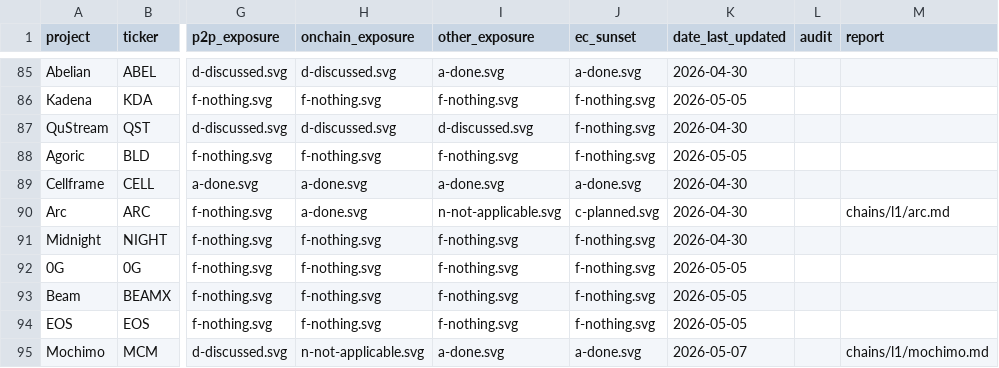
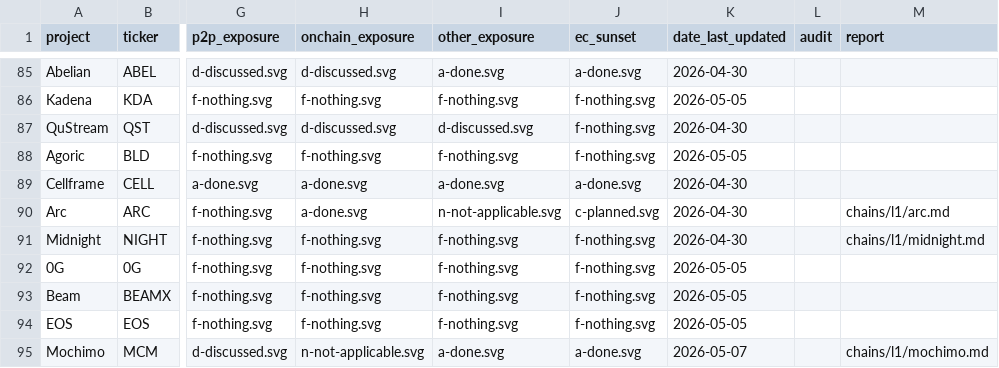
Before and after one commit to tectonic-labs/quantum-tracker-data, a CSV file: chains.csv, drawn as a sheet; only a part is shown, gaps mark what is left out; the diff covers the shown part only; the diff names each change by its address in the sheet, - before the commit and + after, or states it on an @@ line.

Commit message:
chains(public-reports): add 9 new L1 reports
- Bittensor (TAO): B other (ML-KEM-768 MEV shield), rest F
- Polkadot (DOT): all F, QuantumGuard grant noted
- Ethereum Classic (ETC): A consensus (Etchash PoW), D on-chain (ECIP-1122 ML-DSA)
- Dash (DASH): A consensus (X11 PoW), B other (Orchard hybrid KEM)
- ASI Alliance (FET): D tx-sig/consensus (quantum-ready claims), rest F
- Sei (SEI): all F, parallelized EVM no PQC activity
- Celestia (TIA): A other (hash-based DAS/NMT), rest F
- IOTA (IOTA): D tx-sig/other (Identity lib PQC), rest F
- Midnight (NIGHT): D consensus (Minotaur/GRANDPA), rest F
- Update chains.csv report fields for all nine chains

```diff
--- a/chains.csv
+++ b/chains.csv
-M91 (report): (empty)
+M91 (report): chains/l1/midnight.md
```
Also changed, not shown: 8 edited cells elsewhere in this file, 9 other files.
